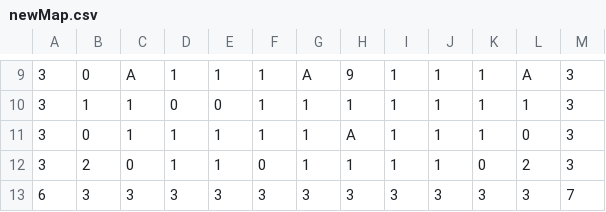
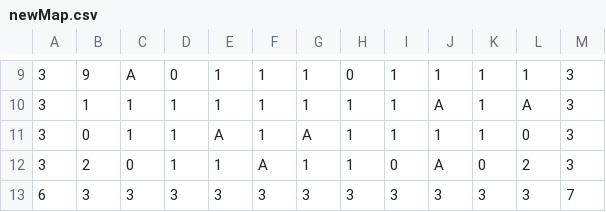
Before and after one commit to Arcahub/Bomberman, a CSV file: assets/maps/newMap.csv, drawn as a sheet; only a part is shown, gaps mark what is left out; the diff covers the shown part only.

```diff
--- a/assets/maps/newMap.csv
+++ b/assets/maps/newMap.csv
@@ -9,5 +9,5 @@
-3,0,A,1,1,1,A,9,1,1,1,A,3
-3,1,1,0,0,1,1,1,1,1,1,1,3
-3,0,1,1,1,1,1,A,1,1,1,0,3
-3,2,0,1,1,0,1,1,1,1,0,2,3
+3,9,A,0,1,1,1,0,1,1,1,1,3
+3,1,1,1,1,1,1,1,1,A,1,A,3
+3,0,1,1,A,1,A,1,1,1,1,0,3
+3,2,0,1,1,A,1,1,0,A,0,2,3
 6,3,3,3,3,3,3,3,3,3,3,3,7
```
Also changed, not shown: 1 added row, 1 removed row and 27 edited cells elsewhere in this file, 31 other files.
